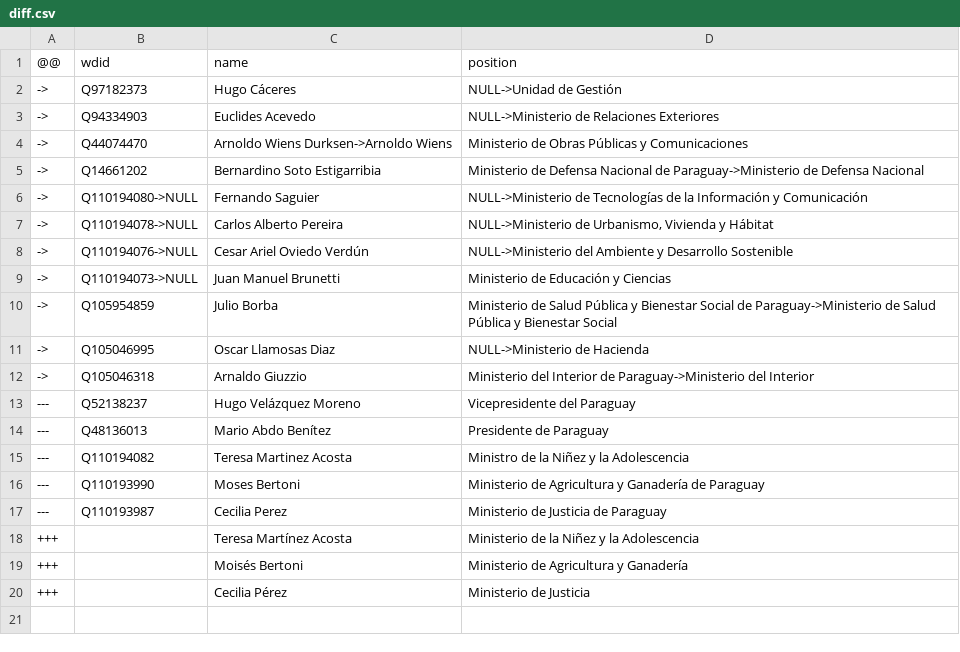
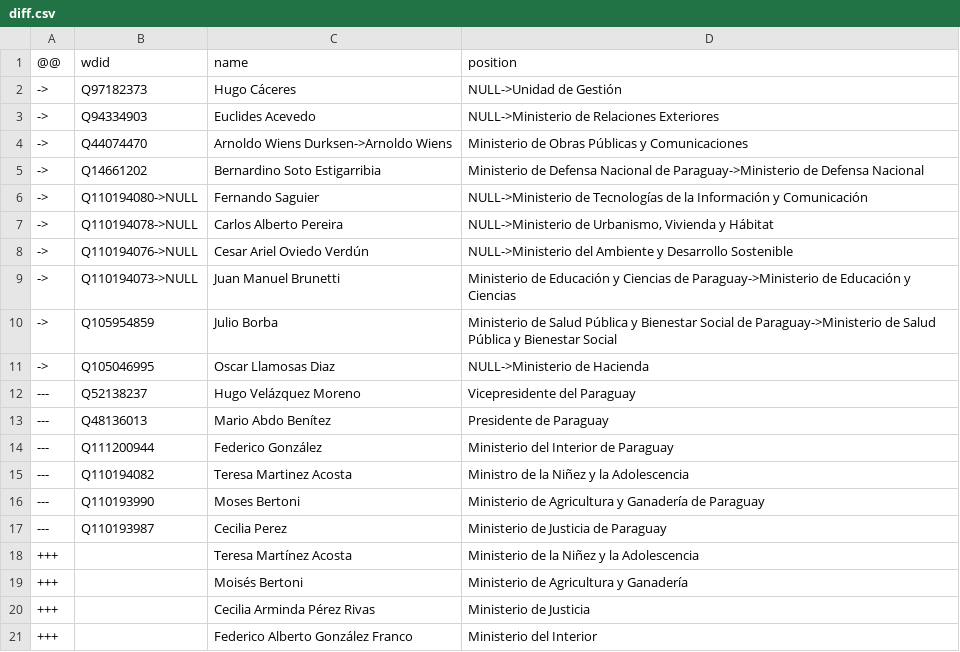
Before and after one commit to every-politician-scrapers/paraguay-ministers, a CSV file: sources/eswiki/diff.csv, drawn as a sheet.

Commit message:
Update list of current cabinet members

```diff
--- a/sources/eswiki/diff.csv
+++ b/sources/eswiki/diff.csv
@@ -8,8 +8,8 @@
 ->,Q110194076->NULL,Cesar Ariel Oviedo Verdún,NULL->Ministerio del Ambiente y Desarrollo Sostenible
-->,Q110194073->NULL,Juan Manuel Brunetti,Ministerio de Educación y Ciencias
+->,Q110194073->NULL,Juan Manuel Brunetti,Ministerio de Educación y Ciencias de Paraguay->Ministerio de Educación y Ciencias
 ->,Q105954859,Julio Borba,Ministerio de Salud Pública y Bienestar Social de Paraguay->Ministerio de Salud Pública y Bienestar Social
 ->,Q105046995,Oscar Llamosas Diaz,NULL->Ministerio de Hacienda
-->,Q105046318,Arnaldo Giuzzio,Ministerio del Interior de Paraguay->Ministerio del Interior
 ---,Q52138237,Hugo Velázquez Moreno,Vicepresidente del Paraguay
 ---,Q48136013,Mario Abdo Benítez,Presidente de Paraguay
+---,Q111200944,Federico González,Ministerio del Interior de Paraguay
 ---,Q110194082,Teresa Martinez Acosta,Ministro de la Niñez y la Adolescencia
@@ -19,2 +19,3 @@
 +++,,Moisés Bertoni,Ministerio de Agricultura y Ganadería
-+++,,Cecilia Pérez,Ministerio de Justicia
++++,,Cecilia Arminda Pérez Rivas,Ministerio de Justicia
++++,,Federico Alberto González Franco,Ministerio del Interior
```
Also changed, not shown: sources/eswiki/wikidata.csv, 1 other file.
